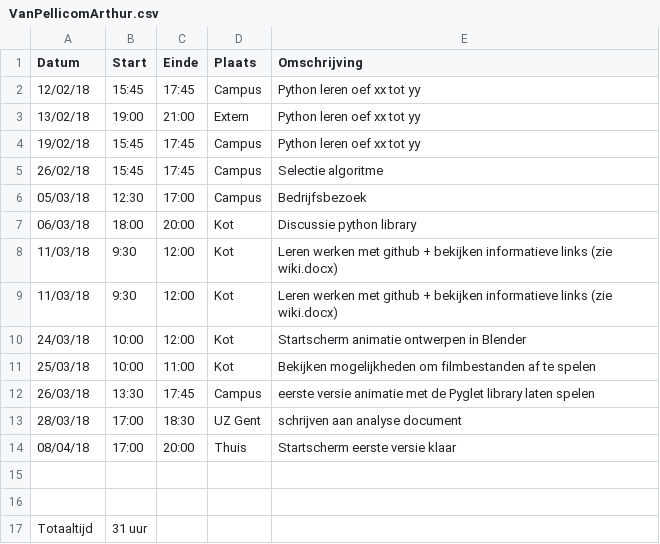
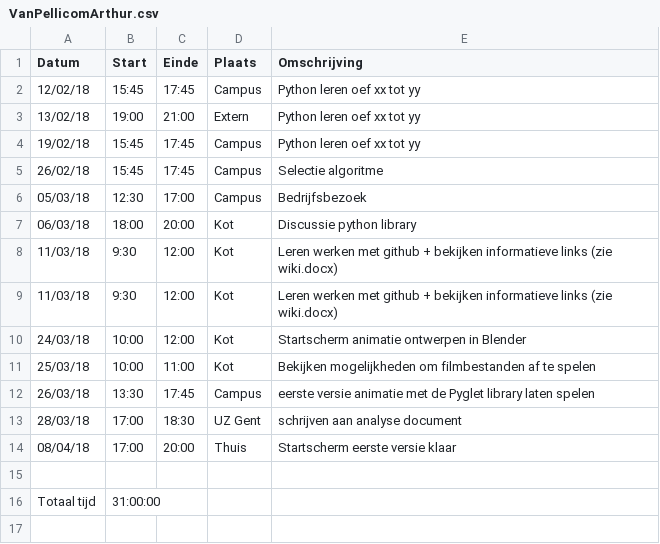
Before and after one commit to AvPelli/pacman_python, a CSV file: logboeken/VanPellicomArthur.csv, drawn as a sheet; removed rows and columns are numbered as before the commit, all else as after; the diff names each change by its address in the sheet, - before the commit and + after, or states it on an @@ line.

Commit message:
totaal #uur

```diff
--- a/logboeken/VanPellicomArthur.csv
+++ b/logboeken/VanPellicomArthur.csv
-row 16: (empty)
+row 16: Totaal tijd | 31:00:00
-row 17: Totaaltijd | 31 uur
```
